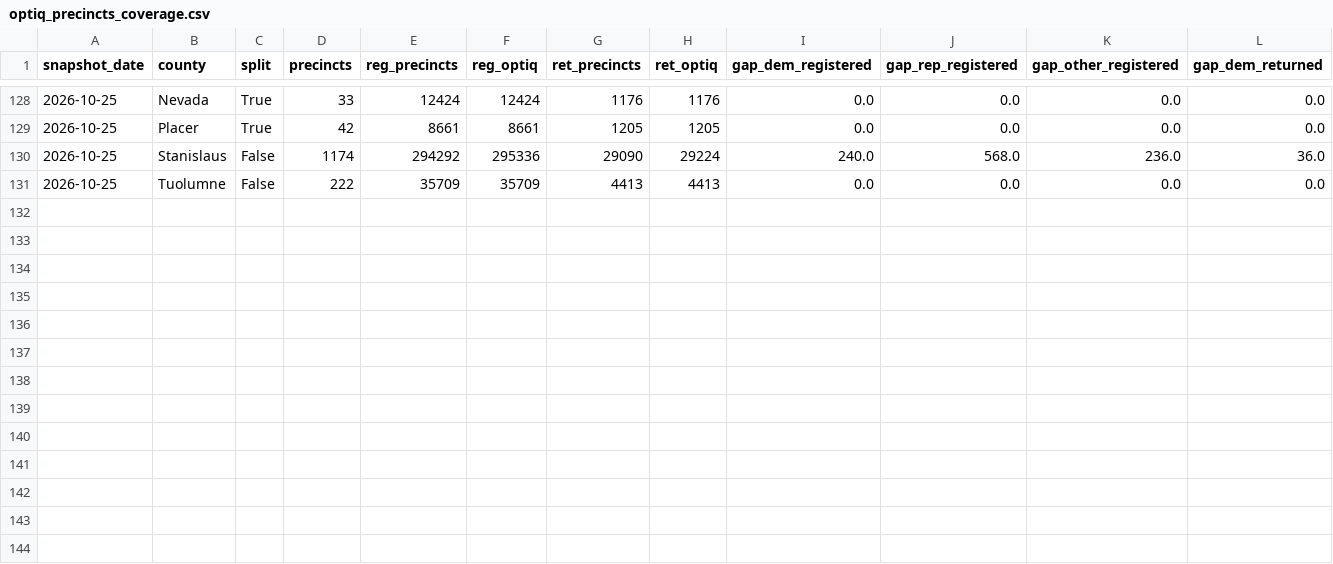
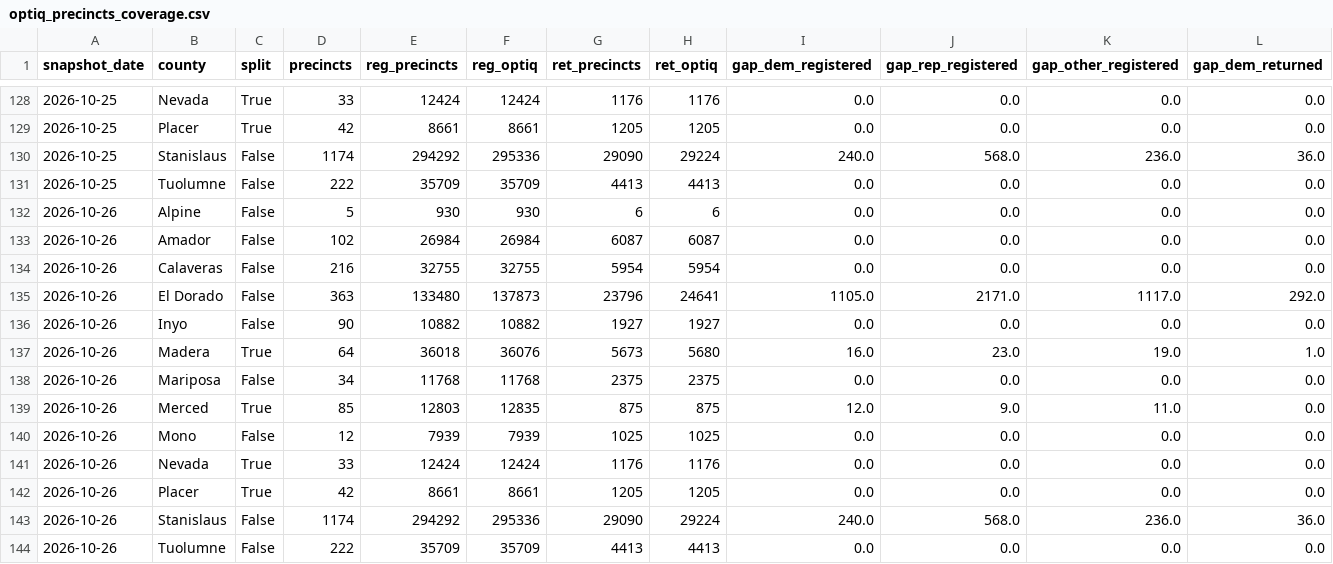
Before and after one commit to tysoda/2026-Ca-SD4-forecast-V2, a CSV file: optiq_precincts_coverage.csv, drawn as a sheet; only a part is shown, gaps mark what is left out; rows hold the shown columns only; the diff names each change by its address in the sheet, - before the commit and + after, or states it on an @@ line.

```diff
--- a/optiq_precincts_coverage.csv
+++ b/optiq_precincts_coverage.csv
+row 132: 2026-10-26 | Alpine | False | 5 | 930 | 930 | 6 | 6 | 0.0 | 0.0 | 0.0 | 0.0
+row 133: 2026-10-26 | Amador | False | 102 | 26984 | 26984 | 6087 | 6087 | 0.0 | 0.0 | 0.0 | 0.0
+row 134: 2026-10-26 | Calaveras | False | 216 | 32755 | 32755 | 5954 | 5954 | 0.0 | 0.0 | 0.0 | 0.0
+row 135: 2026-10-26 | El Dorado | False | 363 | 133480 | 137873 | 23796 | 24641 | 1105.0 | 2171.0 | 1117.0 | 292.0
+row 136: 2026-10-26 | Inyo | False | 90 | 10882 | 10882 | 1927 | 1927 | 0.0 | 0.0 | 0.0 | 0.0
+row 137: 2026-10-26 | Madera | True | 64 | 36018 | 36076 | 5673 | 5680 | 16.0 | 23.0 | 19.0 | 1.0
+row 138: 2026-10-26 | Mariposa | False | 34 | 11768 | 11768 | 2375 | 2375 | 0.0 | 0.0 | 0.0 | 0.0
+row 139: 2026-10-26 | Merced | True | 85 | 12803 | 12835 | 875 | 875 | 12.0 | 9.0 | 11.0 | 0.0
+row 140: 2026-10-26 | Mono | False | 12 | 7939 | 7939 | 1025 | 1025 | 0.0 | 0.0 | 0.0 | 0.0
+row 141: 2026-10-26 | Nevada | True | 33 | 12424 | 12424 | 1176 | 1176 | 0.0 | 0.0 | 0.0 | 0.0
+row 142: 2026-10-26 | Placer | True | 42 | 8661 | 8661 | 1205 | 1205 | 0.0 | 0.0 | 0.0 | 0.0
+row 143: 2026-10-26 | Stanislaus | False | 1174 | 294292 | 295336 | 29090 | 29224 | 240.0 | 568.0 | 236.0 | 36.0
+row 144: 2026-10-26 | Tuolumne | False | 222 | 35709 | 35709 | 4413 | 4413 | 0.0 | 0.0 | 0.0 | 0.0
```
Also changed, not shown: 2 other files.
